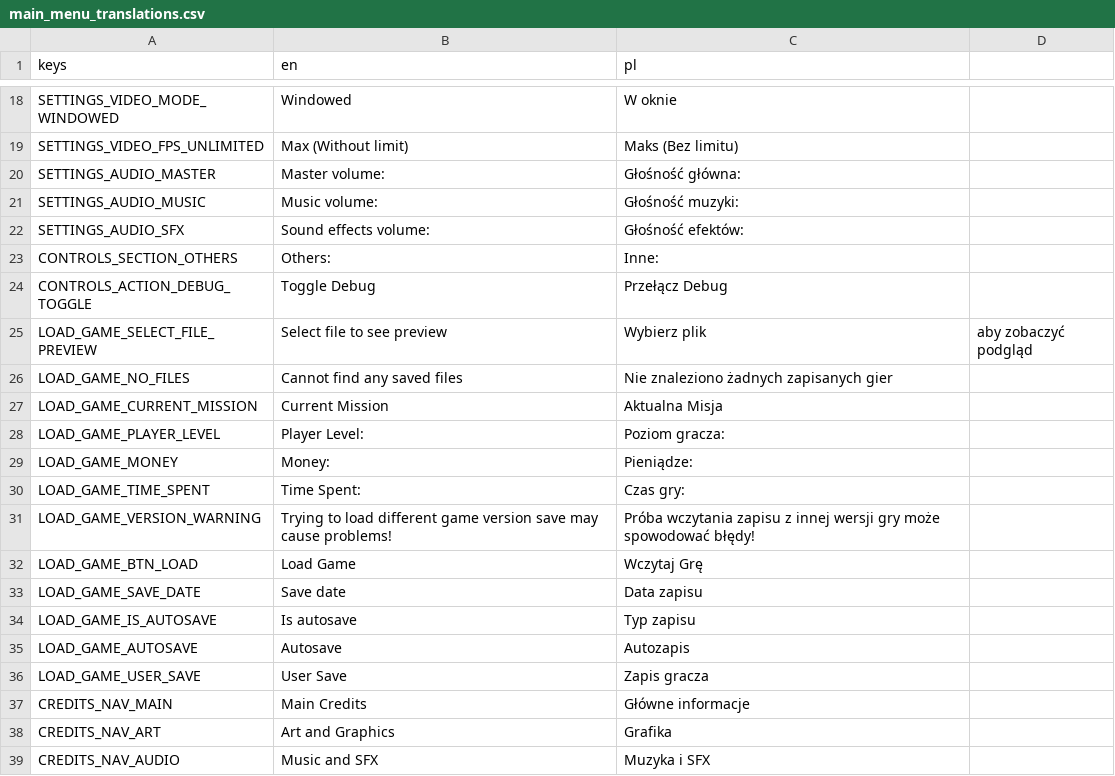
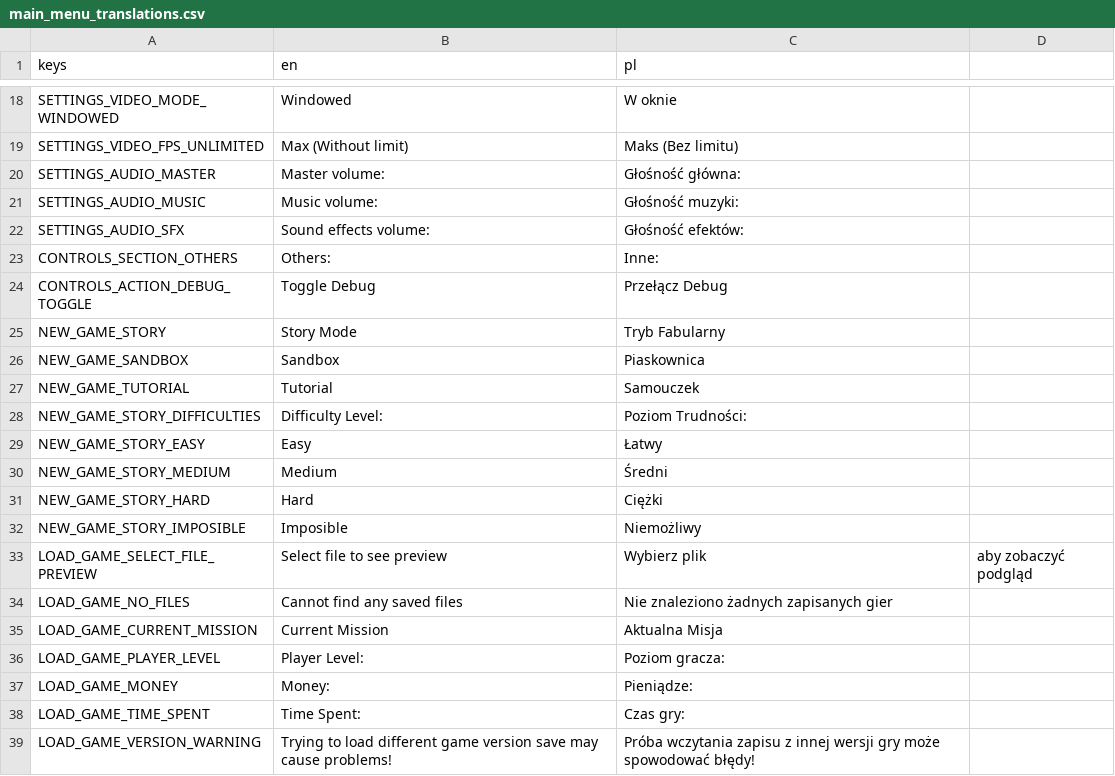
Before and after one commit to MichalMroz06/grand-strife-civil-war, a CSV file: common/translations/main_menu_translations.csv, drawn as a sheet; only a part is shown, gaps mark what is left out; the shorter side is filled out with more unchanged rows; the diff names each change by its address in the sheet, - before the commit and + after, or states it on an @@ line.

Commit message:
feat(#GSCW-011): add new game section

```diff
--- a/common/translations/main_menu_translations.csv
+++ b/common/translations/main_menu_translations.csv
+row 25: NEW_GAME_STORY | Story Mode | Tryb Fabularny
+row 26: NEW_GAME_SANDBOX | Sandbox | Piaskownica
+row 27: NEW_GAME_TUTORIAL | Tutorial | Samouczek
+row 28: NEW_GAME_STORY_DIFFICULTIES | Difficulty Level: | Poziom Trudności:
+row 29: NEW_GAME_STORY_EASY | Easy | Łatwy
+row 30: NEW_GAME_STORY_MEDIUM | Medium | Średni
+row 31: NEW_GAME_STORY_HARD | Hard | Ciężki
+row 32: NEW_GAME_STORY_IMPOSIBLE | Imposible | Niemożliwy
```
Also changed, not shown: 7 other files.
